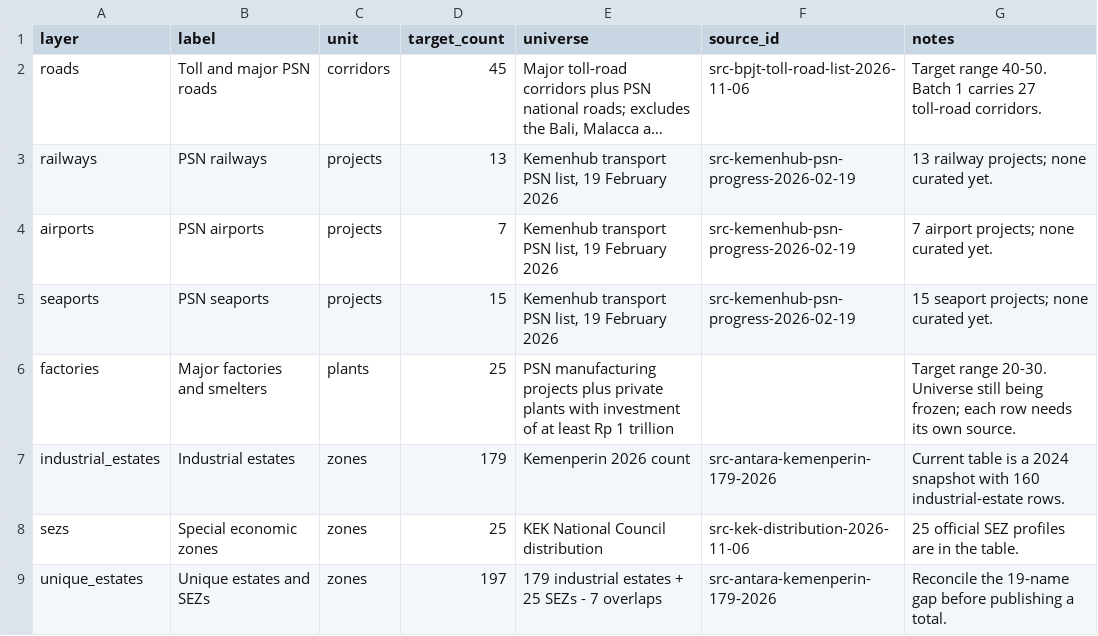
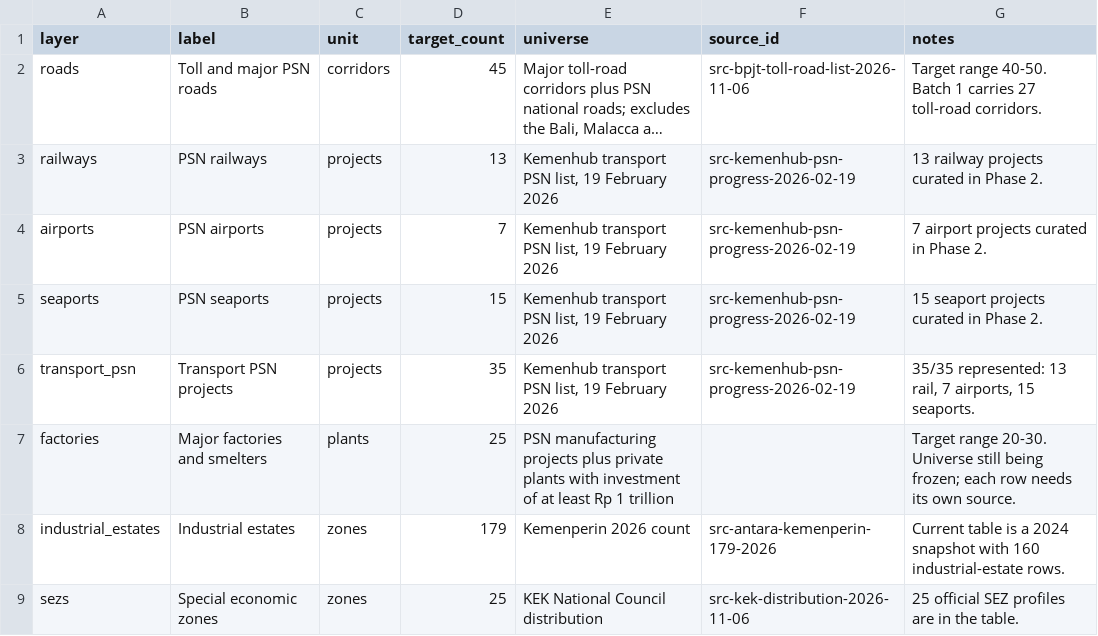
Before and after one commit to oatlayers/infra-id, a CSV file: data/curated/coverage_targets.csv, drawn as a sheet; only a part is shown; the shorter side is filled out with more unchanged rows; long unchanged cells end in …; the diff names each change by its address in the sheet, - before the commit and + after, or states it on an @@ line.

```diff
--- a/data/curated/coverage_targets.csv
+++ b/data/curated/coverage_targets.csv
-G3 (notes): 13 railway projects; none curated yet.
+G3 (notes): 13 railway projects curated in Phase 2.
-G4 (notes): 7 airport projects; none curated yet.
+G4 (notes): 7 airport projects curated in Phase 2.
-G5 (notes): 15 seaport projects; none curated yet.
+G5 (notes): 15 seaport projects curated in Phase 2.
+row 6: transport_psn | Transport PSN projects | projects | 35 | Kemenhub transport PSN list, 19 February 2026 | src-kemenhub-psn-progress-2026-02-19 | 35/35 represented: 13 rail, 7 airports, 15 seaports.
```
Also changed, not shown: data/curated/organizations.csv, 22 other files.
